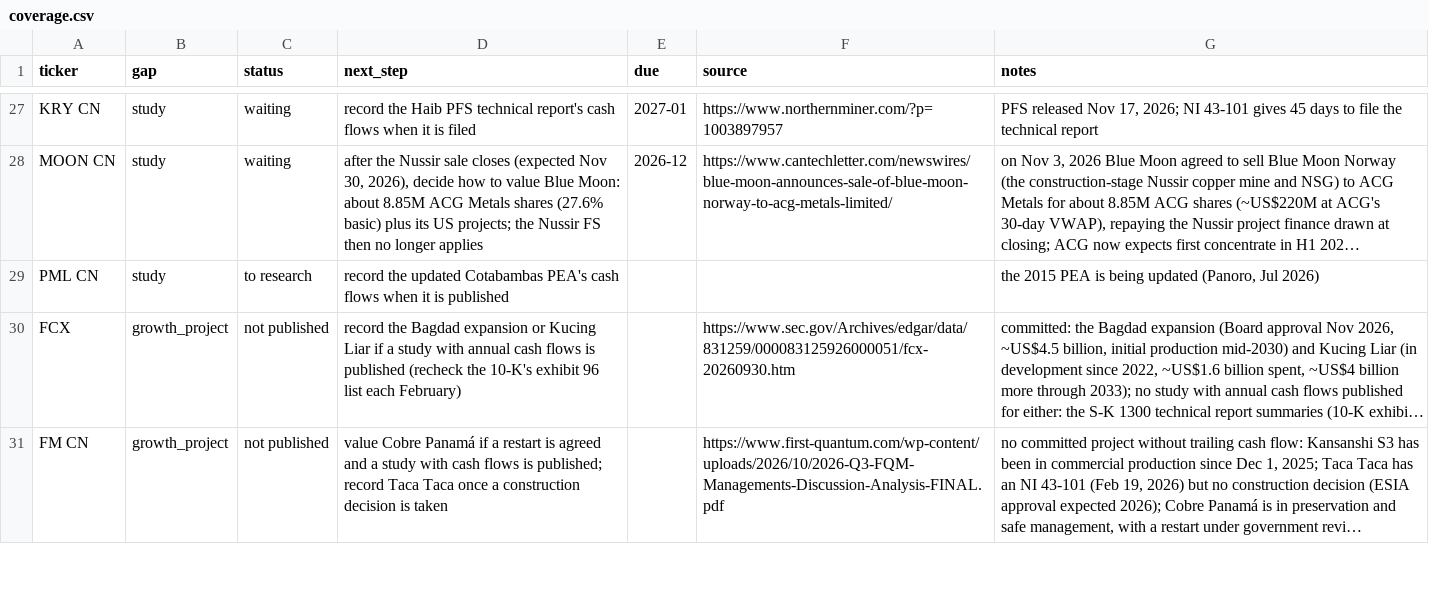
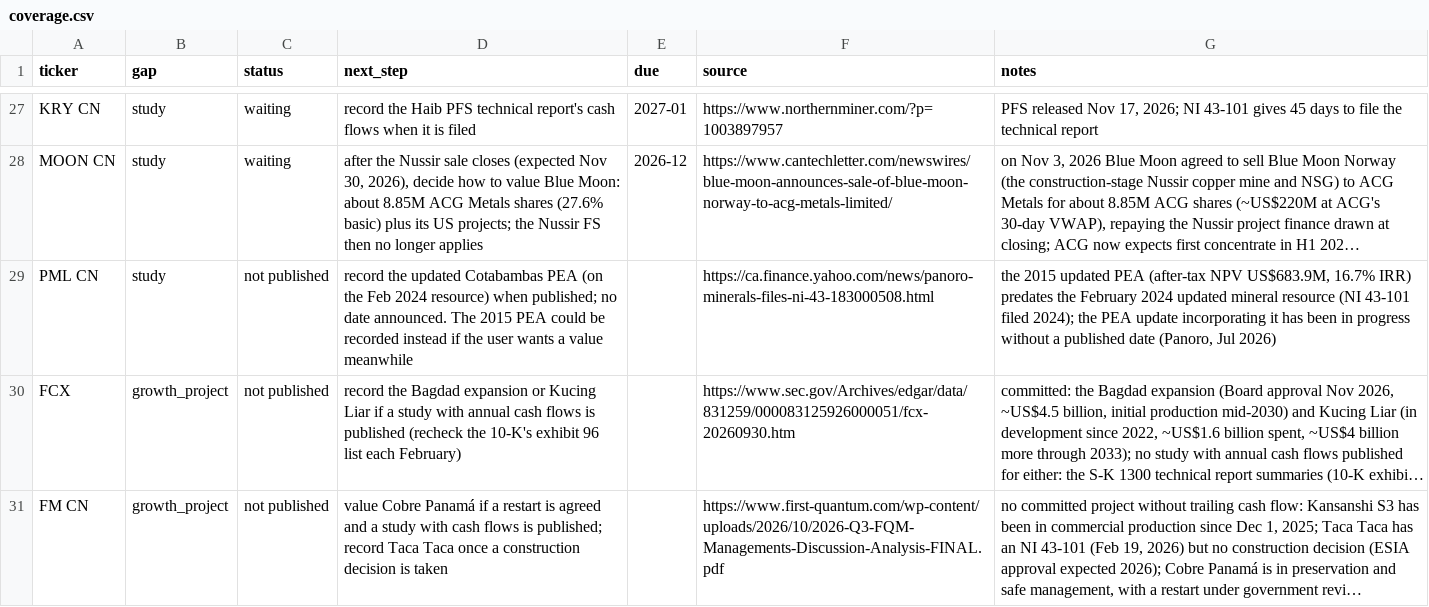
Before and after one commit to rmvw96-spec/mining-company-valuations, a CSV file: data/research/coverage.csv, drawn as a sheet; only a part is shown, gaps mark what is left out; long unchanged cells end in …; the diff names each change by its address in the sheet, - before the commit and + after, or states it on an @@ line.

Commit message:
Coverage studies: Panoro not published (the updated Cotabambas PEA has no date); roadmap 6b: two study rows wait for the user's downloads (Diablillos, Marimaca)

```diff
--- a/data/research/coverage.csv
+++ b/data/research/coverage.csv
-C29 (status): to research
+C29 (status): not published
-D29 (next_step): …updated Cotabambas PEA's cash flows when it is published
+D29 (next_step): …updated Cotabambas PEA (on the Feb 2024 resource) when published; no date announced. The 2015 PEA could be recorded instead if the user wants a value meanwhile
-F29 (source): (empty)
+F29 (source): https://ca.finance.yahoo.com/news/panoro-minerals-files-ni-43-183000508.html
-G29 (notes): the 2015 PEA is being updated (Panoro, Jul…
+G29 (notes): the 2015 updated PEA (after-tax NPV US$683.9M, 16.7% IRR) predates the February 2024 updated mineral resource (NI 43-101 filed 2024); the PEA update incorporating it has been in progress without a published date (Panoro, Jul…
```
Also changed, not shown: data/research/sources.csv, 1 other file.
